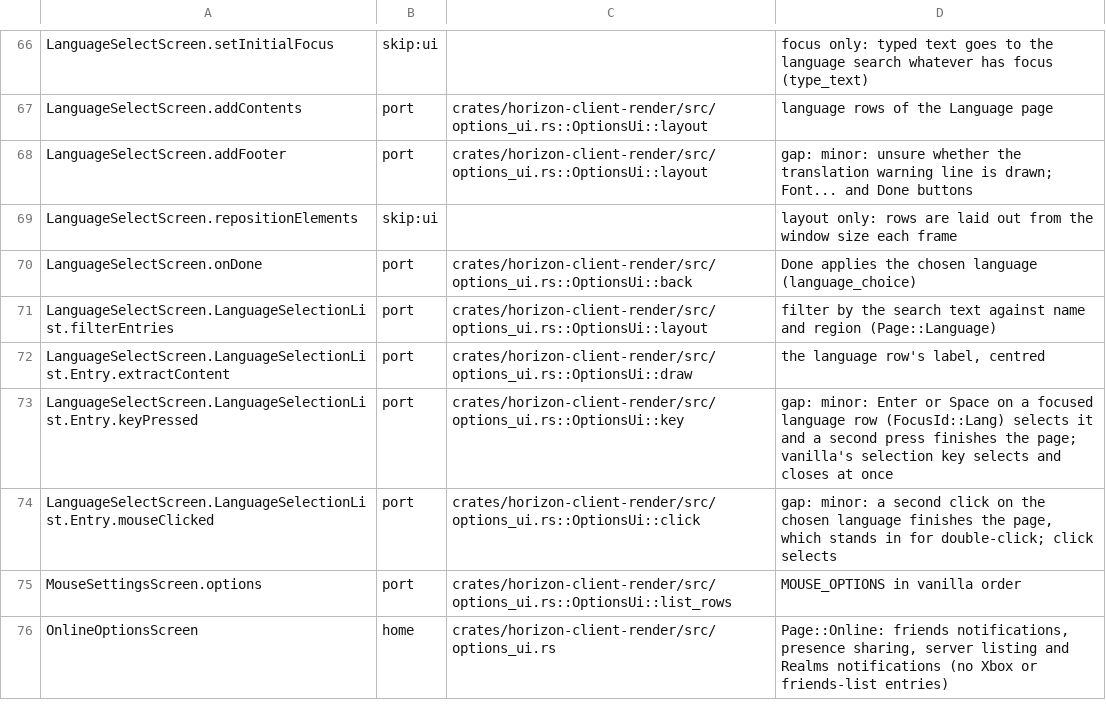
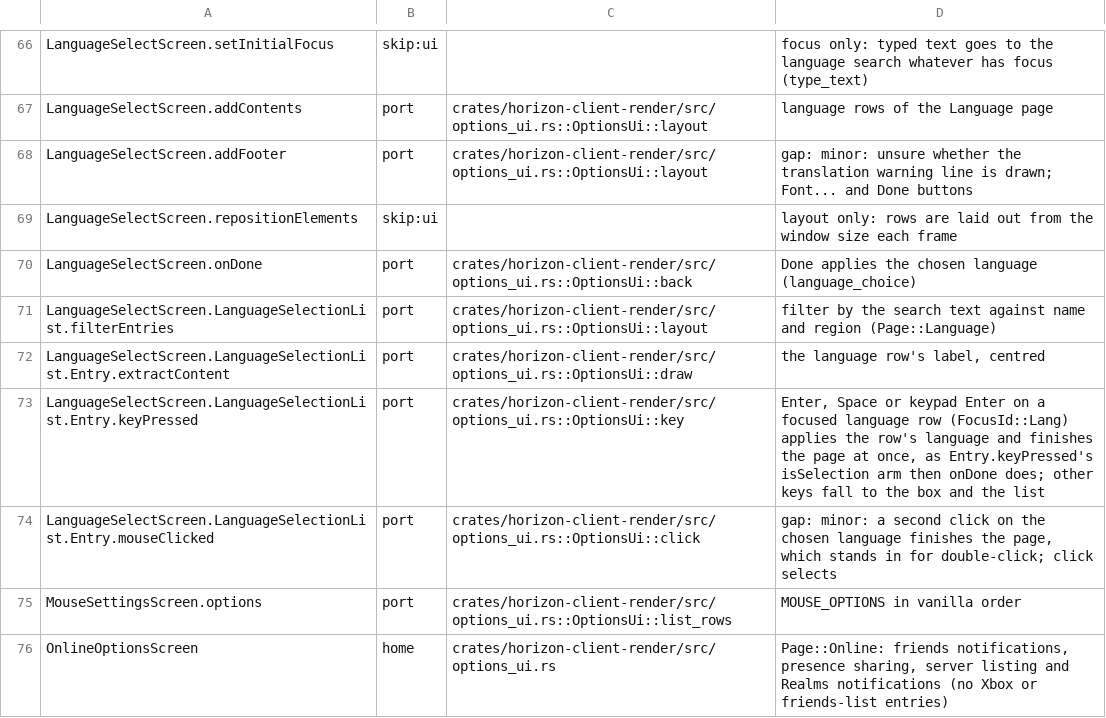
Before and after one commit to bunchy7s/horizon-offline, a TSV file: tools/port_map/client2-017.tsv, drawn as a sheet; only a part is shown, gaps mark what is left out.

Commit message:
port_map: client2-017's language row key row is a port
The row kept a gap note saying a focused language row needed a second press
to finish the page, which Entry.keyPressed's isSelection arm never did; the
row now says what OptionsUi::key does.

```diff
--- a/tools/port_map/client2-017.tsv
+++ b/tools/port_map/client2-017.tsv
@@ -72,3 +72,3 @@ LanguageSelectScreen.LanguageSelectionList.filterEntries	port	crates/horizon-cli
 LanguageSelectScreen.LanguageSelectionList.Entry.extractContent	port	crates/horizon-client-render/src/options_ui.rs::OptionsUi::draw	the language row's label, centred
-LanguageSelectScreen.LanguageSelectionList.Entry.keyPressed	port	crates/horizon-client-render/src/options_ui.rs::OptionsUi::key	gap: minor: Enter or Space on a focused language row (FocusId::Lang) selects it and a second press finishes the page; vanilla's selection key selects and closes at once
+LanguageSelectScreen.LanguageSelectionList.Entry.keyPressed	port	crates/horizon-client-render/src/options_ui.rs::OptionsUi::key	Enter, Space or keypad Enter on a focused language row (FocusId::Lang) applies the row's language and finishes the page at once, as Entry.keyPressed's isSelection arm then onDone does; other keys fall to the box and the list
 LanguageSelectScreen.LanguageSelectionList.Entry.mouseClicked	port	crates/horizon-client-render/src/options_ui.rs::OptionsUi::click	gap: minor: a second click on the chosen language finishes the page, which stands in for double-click; click selects
```
